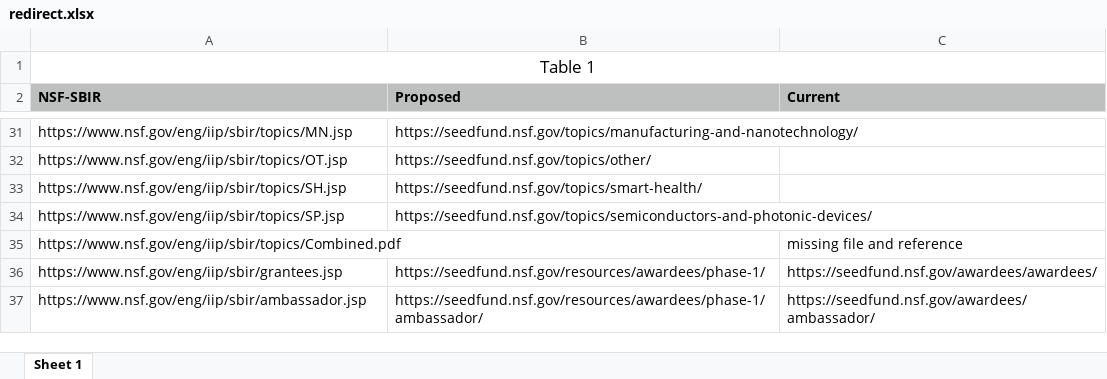
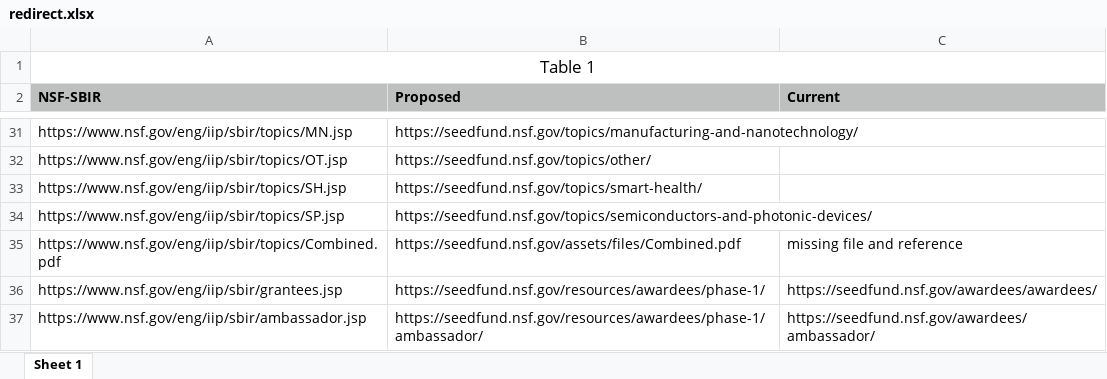
Before and after one commit to seakhtar/nsf-sbir, an Excel workbook: assets/files/redirect.xlsx, sheet Sheet 1, drawn as a sheet; only a part is shown, gaps mark what is left out; values as stored, in another font and other column widths than the file's, no borders; the diff names each change by its address in the sheet, - before the commit and + after, or states it on an @@ line.

Commit message:
+redirect

```diff
--- a/assets/files/redirect.xlsx (sheet Sheet 1)
+++ b/assets/files/redirect.xlsx (sheet Sheet 1)
-B35 (Proposed): (empty)
+B35 (Proposed): https://seedfund.nsf.gov/assets/files/Combined.pdf
```
Also changed, not shown: 1 other file.
